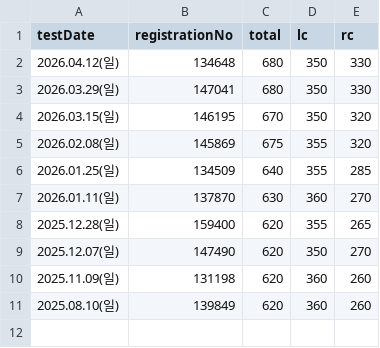
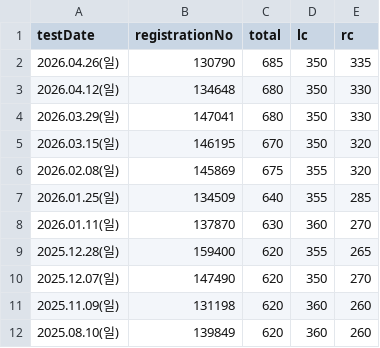
Before and after one commit to sungchol3/HTML_Project, a CSV file: toeic_scores.csv, drawn as a sheet.

Commit message:
score updated at 26.04.26
score updated (Total 685, LC 350, RC 335)
RC +5 than last score

```diff
--- a/toeic_scores.csv
+++ b/toeic_scores.csv
@@ -1,2 +1,3 @@
 testDate,registrationNo,total,lc,rc
+2026.04.26(일),130790,685,350,335
 2026.04.12(일),134648,680,350,330
```
